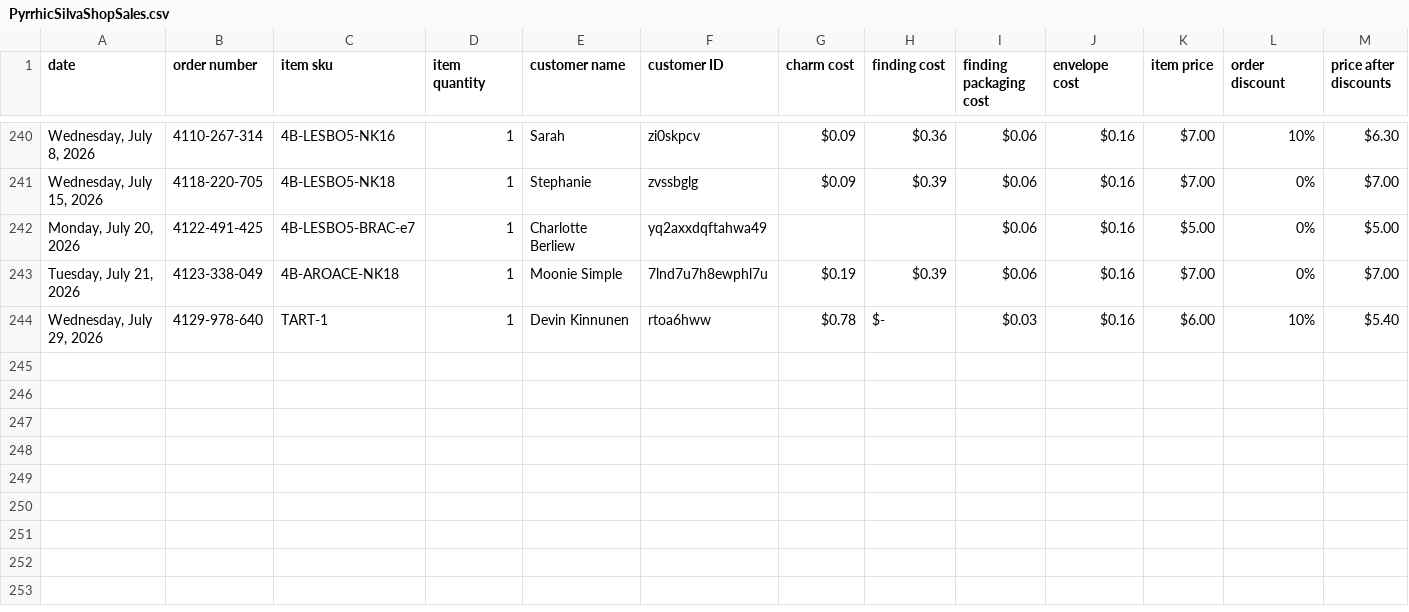
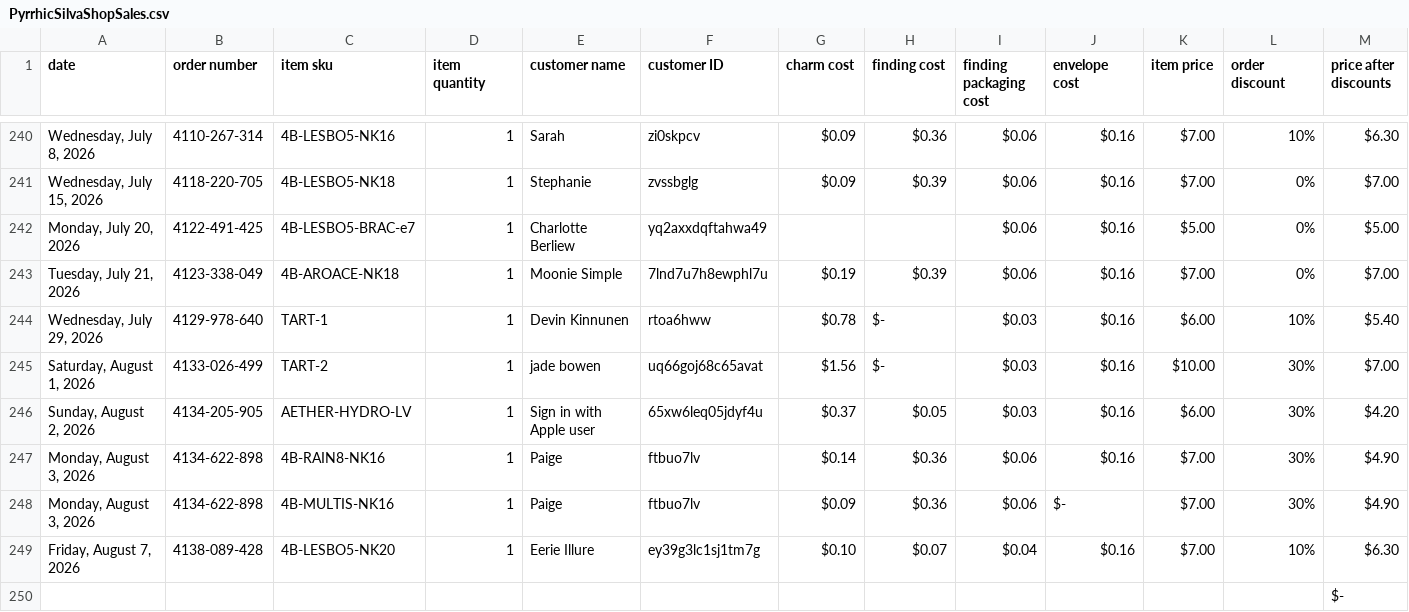
Before and after one commit to PyrrhicShadow/etsy-data-visualizer, a CSV file: PyrrhicSilvaShopSales.csv, drawn as a sheet; only a part is shown, gaps mark what is left out; rows hold the shown columns only; the diff names each change by its address in the sheet, - before the commit and + after, or states it on an @@ line.

Commit message:
Changed CSV output formatting for easier import into Excel

```diff
--- a/PyrrhicSilvaShopSales.csv
+++ b/PyrrhicSilvaShopSales.csv
+row 245: Saturday, August 1, 2026 | 4133-026-499 | TART-2 | 1 | jade bowen | uq66goj68c65avat | $1.56 | $- | $0.03 | $0.16 | $10.00 | 30% | $7.00
+row 246: Sunday, August 2, 2026 | 4134-205-905 | AETHER-HYDRO-LV | 1 | Sign in with Apple user | 65xw6leq05jdyf4u | $0.37 | $0.05 | $0.03 | $0.16 | $6.00 | 30% | $4.20
+row 247: Monday, August 3, 2026 | 4134-622-898 | 4B-RAIN8-NK16 | 1 | Paige | ftbuo7lv | $0.14 | $0.36 | $0.06 | $0.16 | $7.00 | 30% | $4.90
+row 248: Monday, August 3, 2026 | 4134-622-898 | 4B-MULTIS-NK16 | 1 | Paige | ftbuo7lv | $0.09 | $0.36 | $0.06 | $- | $7.00 | 30% | $4.90
+row 249: Friday, August 7, 2026 | 4138-089-428 | 4B-LESBO5-NK20 | 1 | Eerie Illure | ey39g3lc1sj1tm7g | $0.10 | $0.07 | $0.04 | $0.16 | $7.00 | 10% | $6.30
+row 250:  |  |  |  |  |  |  |  |  |  |  |  | $-
```
Also changed, not shown: PyrrhicSilvaShopTrends.csv, 2 other files.
